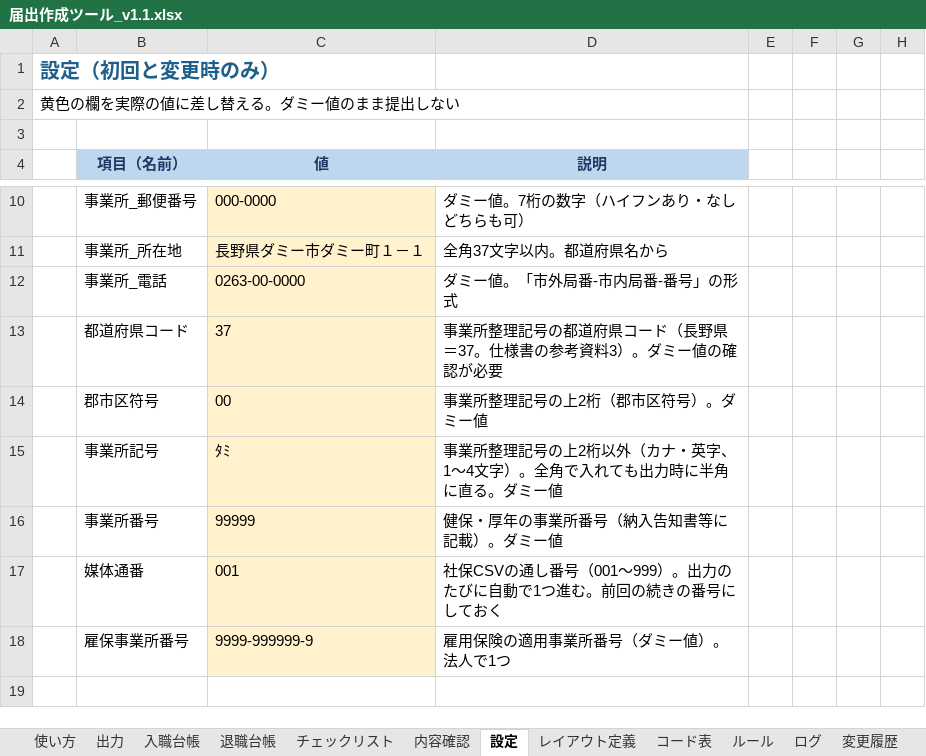
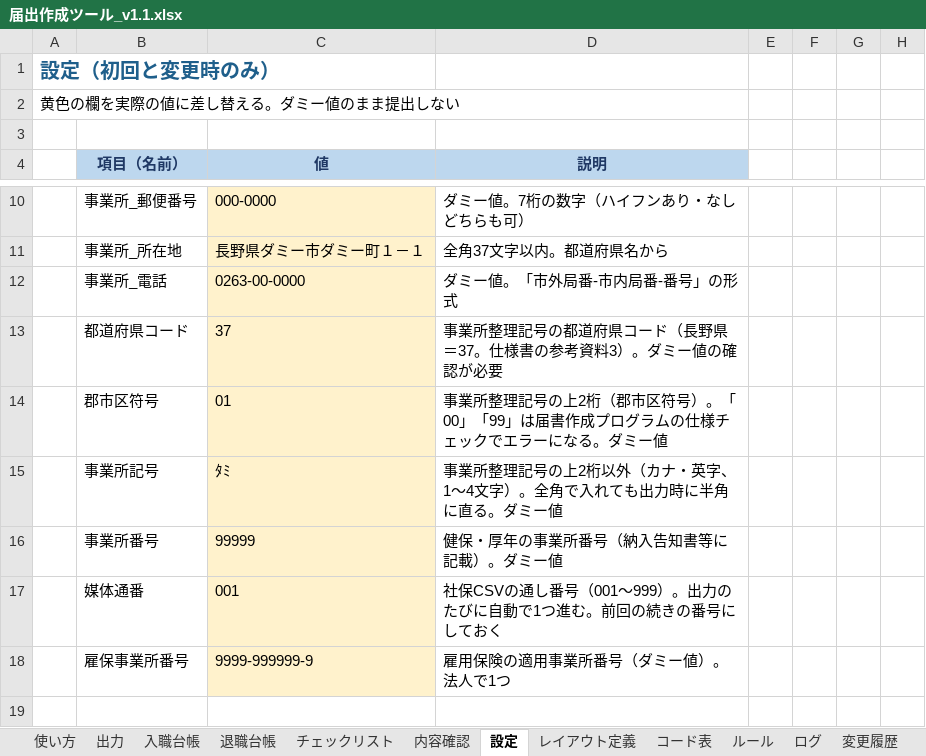
Before and after one commit to Ma935217/nyutaishoku-efficiency, an Excel workbook: tools/届出作成ツール/届出作成ツール_v1.1.xlsx, sheet 設定, drawn as a sheet; only a part is shown, gaps mark what is left out; values as stored, in another font and other column widths than the file's, no borders; the diff names each change by its address in the sheet, - before the commit and + after, or states it on an @@ line.

```diff
--- a/tools/届出作成ツール/届出作成ツール_v1.1.xlsx (sheet 設定)
+++ b/tools/届出作成ツール/届出作成ツール_v1.1.xlsx (sheet 設定)
-C14 (値): 00
+C14 (値): 01
-D14 (説明): 事業所整理記号の上2桁（郡市区符号）。ダミー値
+D14 (説明): 事業所整理記号の上2桁（郡市区符号）。「00」「99」は届書作成プログラムの仕様チェックでエラーになる。ダミー値
```
Also changed, not shown: sheet 変更履歴, 7 other files.
